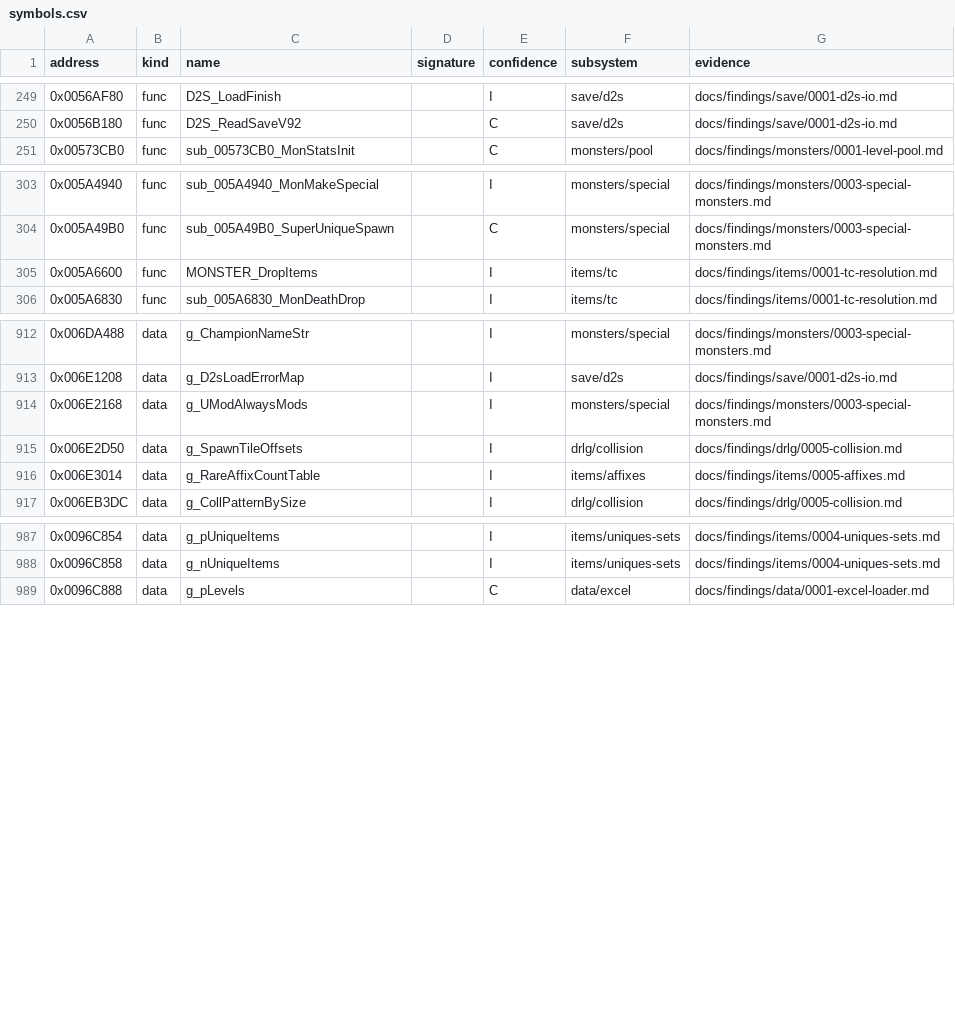
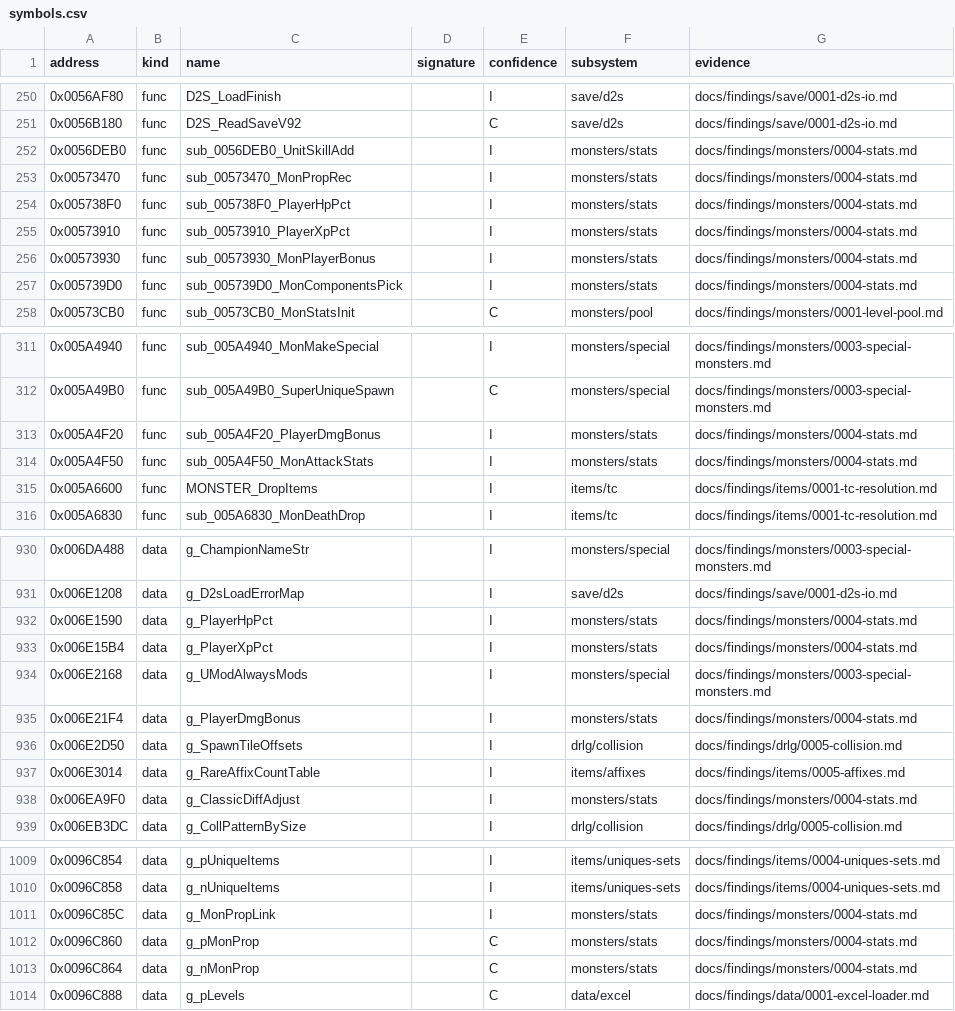
Before and after one commit to IgorKonovalov/diablo-2-recompilation, a CSV file: re/symbols.csv, drawn as a sheet; only a part is shown, gaps mark what is left out; the diff covers the shown part only; the diff names each change by its address in the sheet, - before the commit and + after, or states it on an @@ line.

Commit message:
docs(findings): monsters/0004 stats at creation (plan 0025 Phase 1 and 1b)
MonProp and DifficultyLevels loader descriptors, the HP/AC/XP realisation,
player count, classic nightmare/hell factors, MonProp, the mod handlers'
stat effects and the unit-seed draw order; community cross-check; symbols,
types, sources, backlog and plan log.

```diff
--- a/re/symbols.csv
+++ b/re/symbols.csv
+row 252: 0x0056DEB0 | func | sub_0056DEB0_UnitSkillAdd |  | I | monsters/stats | docs/findings/monsters/0004-stats.md
+row 253: 0x00573470 | func | sub_00573470_MonPropRec |  | I | monsters/stats | docs/findings/monsters/0004-stats.md
+row 254: 0x005738F0 | func | sub_005738F0_PlayerHpPct |  | I | monsters/stats | docs/findings/monsters/0004-stats.md
+row 255: 0x00573910 | func | sub_00573910_PlayerXpPct |  | I | monsters/stats | docs/findings/monsters/0004-stats.md
+row 256: 0x00573930 | func | sub_00573930_MonPlayerBonus |  | I | monsters/stats | docs/findings/monsters/0004-stats.md
+row 257: 0x005739D0 | func | sub_005739D0_MonComponentsPick |  | I | monsters/stats | docs/findings/monsters/0004-stats.md
+row 313: 0x005A4F20 | func | sub_005A4F20_PlayerDmgBonus |  | I | monsters/stats | docs/findings/monsters/0004-stats.md
+row 314: 0x005A4F50 | func | sub_005A4F50_MonAttackStats |  | I | monsters/stats | docs/findings/monsters/0004-stats.md
+row 932: 0x006E1590 | data | g_PlayerHpPct |  | I | monsters/stats | docs/findings/monsters/0004-stats.md
+row 933: 0x006E15B4 | data | g_PlayerXpPct |  | I | monsters/stats | docs/findings/monsters/0004-stats.md
+row 935: 0x006E21F4 | data | g_PlayerDmgBonus |  | I | monsters/stats | docs/findings/monsters/0004-stats.md
+row 938: 0x006EA9F0 | data | g_ClassicDiffAdjust |  | I | monsters/stats | docs/findings/monsters/0004-stats.md
+row 1011: 0x0096C85C | data | g_MonPropLink |  | I | monsters/stats | docs/findings/monsters/0004-stats.md
+row 1012: 0x0096C860 | data | g_pMonProp |  | C | monsters/stats | docs/findings/monsters/0004-stats.md
+row 1013: 0x0096C864 | data | g_nMonProp |  | C | monsters/stats | docs/findings/monsters/0004-stats.md
```
Also changed, not shown: 12 added rows and 2 edited cells elsewhere in this file, 5 other files.
